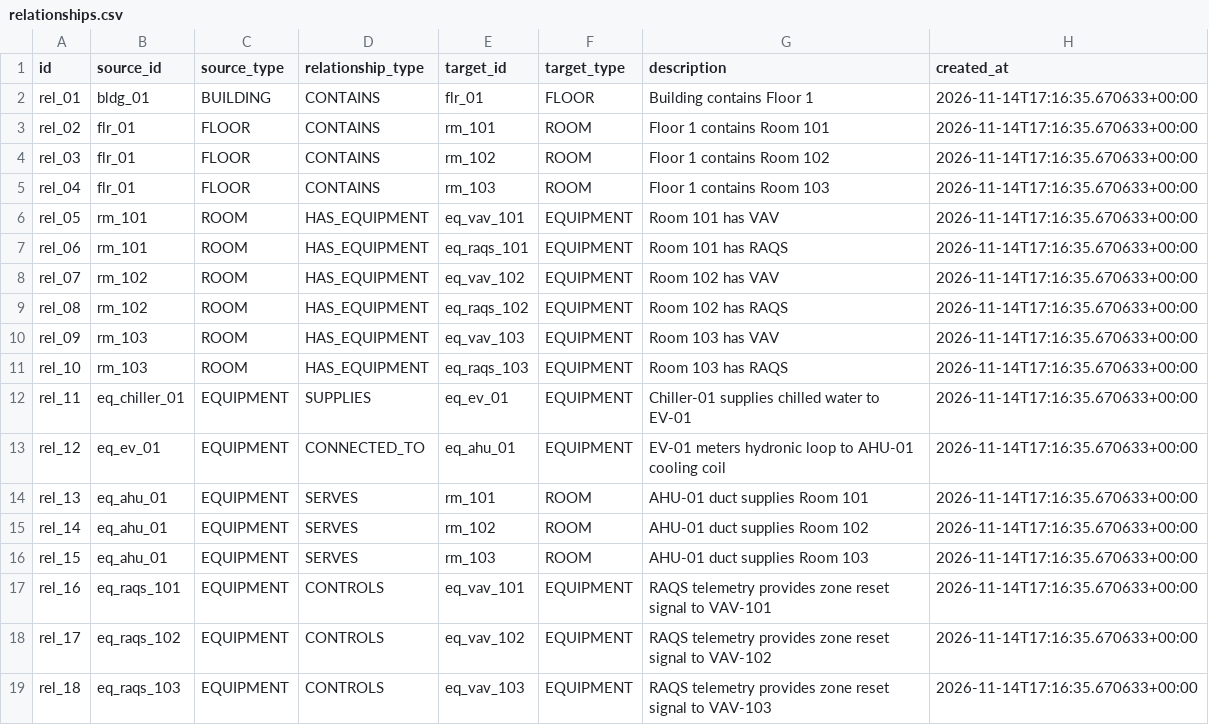
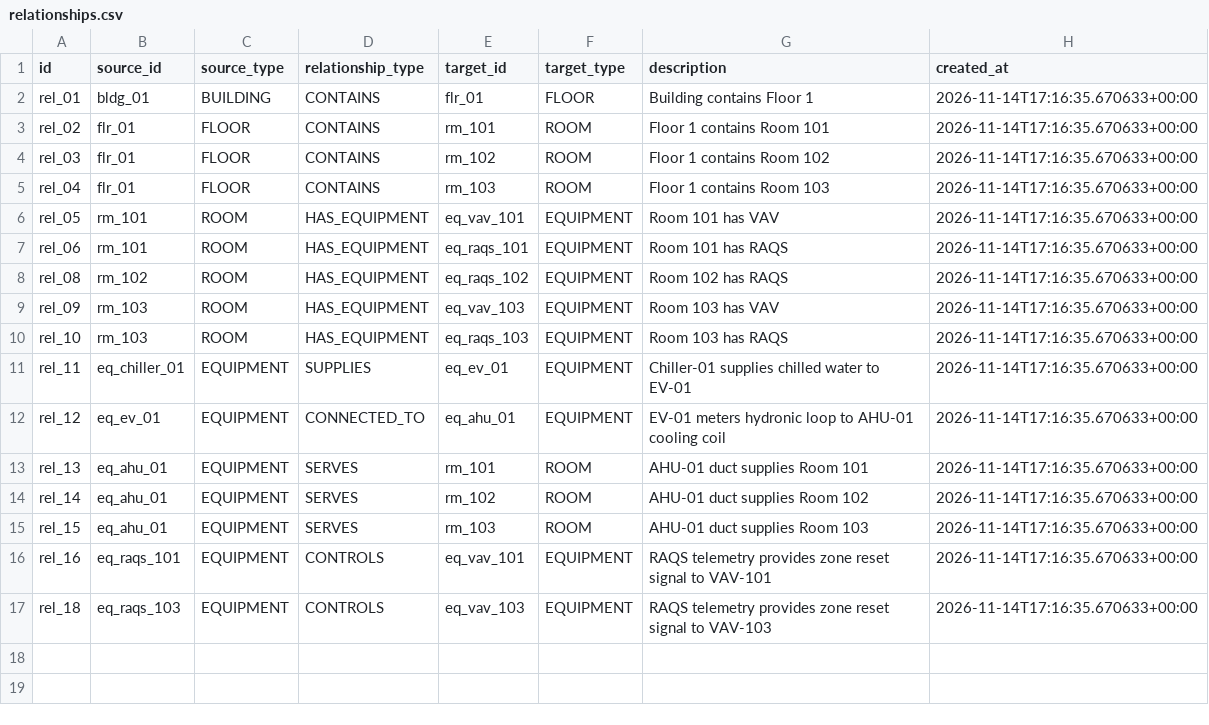
Before and after one commit to ACE12345NEIL/Collia-for-Belimo, a CSV file: data/configuration/relationships.csv, drawn as a sheet.

```diff
--- a/data/configuration/relationships.csv
+++ b/data/configuration/relationships.csv
@@ -7,3 +7,2 @@ rel_05,rm_101,ROOM,HAS_EQUIPMENT,eq_vav_101,EQUIPMENT,Room 101 has VAV,2026-11-1
 rel_06,rm_101,ROOM,HAS_EQUIPMENT,eq_raqs_101,EQUIPMENT,Room 101 has RAQS,2026-11-14T17:16:35.670633+00:00
-rel_07,rm_102,ROOM,HAS_EQUIPMENT,eq_vav_102,EQUIPMENT,Room 102 has VAV,2026-11-14T17:16:35.670633+00:00
 rel_08,rm_102,ROOM,HAS_EQUIPMENT,eq_raqs_102,EQUIPMENT,Room 102 has RAQS,2026-11-14T17:16:35.670633+00:00
@@ -17,3 +16,2 @@ rel_15,eq_ahu_01,EQUIPMENT,SERVES,rm_103,ROOM,AHU-01 duct supplies Room 103,2026
 rel_16,eq_raqs_101,EQUIPMENT,CONTROLS,eq_vav_101,EQUIPMENT,RAQS telemetry provides zone reset signal to VAV-101,2026-11-14T17:16:35.670633+00:00
-rel_17,eq_raqs_102,EQUIPMENT,CONTROLS,eq_vav_102,EQUIPMENT,RAQS telemetry provides zone reset signal to VAV-102,2026-11-14T17:16:35.670633+00:00
 rel_18,eq_raqs_103,EQUIPMENT,CONTROLS,eq_vav_103,EQUIPMENT,RAQS telemetry provides zone reset signal to VAV-103,2026-11-14T17:16:35.670633+00:00
```
Also changed, not shown: data/configuration/equipment.csv, 2 other files.
